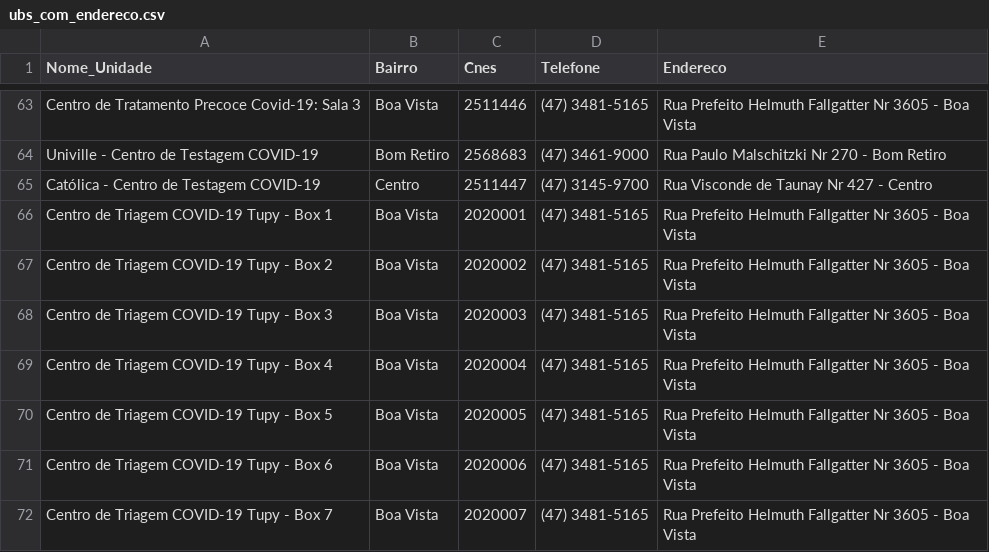
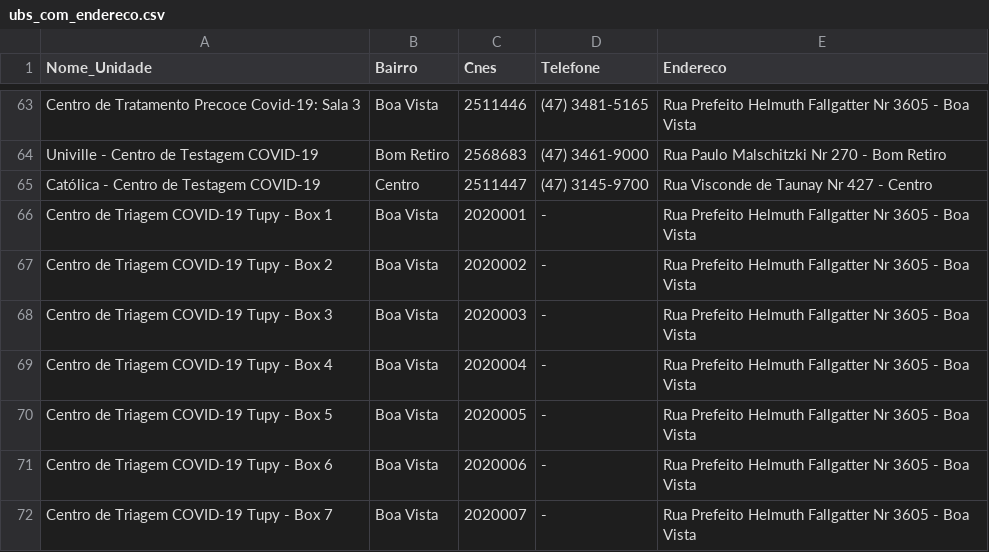
Before and after one commit to fablabjoinville/agenda-saude, a CSV file: scripts/ubs_com_endereco.csv, drawn as a sheet; only a part is shown, gaps mark what is left out.

```diff
--- a/scripts/ubs_com_endereco.csv
+++ b/scripts/ubs_com_endereco.csv
@@ -65,8 +65,8 @@ Univille - Centro de Testagem COVID-19,Bom Retiro,2568683,(47) 3461-9000,Rua Pau
 Católica - Centro de Testagem COVID-19,Centro,2511447,(47) 3145-9700,Rua Visconde de Taunay  Nr 427 - Centro
-Centro de Triagem COVID-19 Tupy - Box 1,Boa Vista,2020001,(47) 3481-5165,Rua Prefeito Helmuth Fallgatter  Nr 3605 - Boa Vista
-Centro de Triagem COVID-19 Tupy - Box 2,Boa Vista,2020002,(47) 3481-5165,Rua Prefeito Helmuth Fallgatter  Nr 3605 - Boa Vista
-Centro de Triagem COVID-19 Tupy - Box 3,Boa Vista,2020003,(47) 3481-5165,Rua Prefeito Helmuth Fallgatter  Nr 3605 - Boa Vista
-Centro de Triagem COVID-19 Tupy - Box 4,Boa Vista,2020004,(47) 3481-5165,Rua Prefeito Helmuth Fallgatter  Nr 3605 - Boa Vista
-Centro de Triagem COVID-19 Tupy - Box 5,Boa Vista,2020005,(47) 3481-5165,Rua Prefeito Helmuth Fallgatter  Nr 3605 - Boa Vista
-Centro de Triagem COVID-19 Tupy - Box 6,Boa Vista,2020006,(47) 3481-5165,Rua Prefeito Helmuth Fallgatter  Nr 3605 - Boa Vista
-Centro de Triagem COVID-19 Tupy - Box 7,Boa Vista,2020007,(47) 3481-5165,Rua Prefeito Helmuth Fallgatter  Nr 3605 - Boa Vista
+Centro de Triagem COVID-19 Tupy - Box 1,Boa Vista,2020001,-,Rua Prefeito Helmuth Fallgatter  Nr 3605 - Boa Vista
+Centro de Triagem COVID-19 Tupy - Box 2,Boa Vista,2020002,-,Rua Prefeito Helmuth Fallgatter  Nr 3605 - Boa Vista
+Centro de Triagem COVID-19 Tupy - Box 3,Boa Vista,2020003,-,Rua Prefeito Helmuth Fallgatter  Nr 3605 - Boa Vista
+Centro de Triagem COVID-19 Tupy - Box 4,Boa Vista,2020004,-,Rua Prefeito Helmuth Fallgatter  Nr 3605 - Boa Vista
+Centro de Triagem COVID-19 Tupy - Box 5,Boa Vista,2020005,-,Rua Prefeito Helmuth Fallgatter  Nr 3605 - Boa Vista
+Centro de Triagem COVID-19 Tupy - Box 6,Boa Vista,2020006,-,Rua Prefeito Helmuth Fallgatter  Nr 3605 - Boa Vista
+Centro de Triagem COVID-19 Tupy - Box 7,Boa Vista,2020007,-,Rua Prefeito Helmuth Fallgatter  Nr 3605 - Boa Vista
```
Also changed, not shown: 1 other file.
